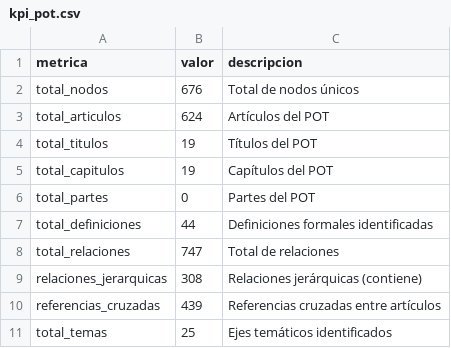
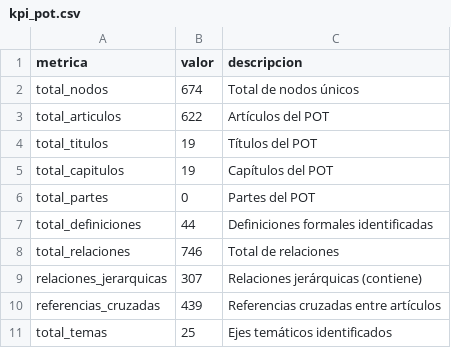
Before and after one commit to JasblleidyPirazan/PotMed, a CSV file: kpi_pot.csv, drawn as a sheet.

```diff
--- a/kpi_pot.csv
+++ b/kpi_pot.csv
@@ -1,4 +1,4 @@
 metrica,valor,descripcion
-total_nodos,676,Total de nodos únicos
-total_articulos,624,Artículos del POT
+total_nodos,674,Total de nodos únicos
+total_articulos,622,Artículos del POT
 total_titulos,19,Títulos del POT
@@ -7,4 +7,4 @@ total_partes,0,Partes del POT
 total_definiciones,44,Definiciones formales identificadas
-total_relaciones,747,Total de relaciones
-relaciones_jerarquicas,308,Relaciones jerárquicas (contiene)
+total_relaciones,746,Total de relaciones
+relaciones_jerarquicas,307,Relaciones jerárquicas (contiene)
 referencias_cruzadas,439,Referencias cruzadas entre artículos
```
Also changed, not shown: relaciones_v2.csv, 6 other files.
